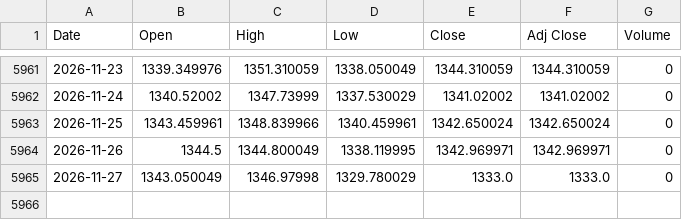
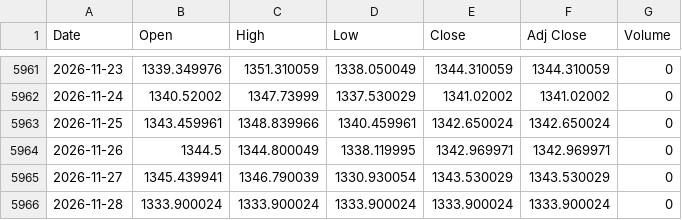
Before and after one commit to gatbatanic-eng/sepa-screener, a CSV file: laoer_backtest/data/USDKRW.csv, drawn as a sheet; only a part is shown, gaps mark what is left out.

```diff
--- a/laoer_backtest/data/USDKRW.csv
+++ b/laoer_backtest/data/USDKRW.csv
@@ -5964,2 +5964,3 @@ Date,Open,High,Low,Close,Adj Close,Volume
 2026-11-26,1344.5,1344.800049,1338.119995,1342.969971,1342.969971,0
-2026-11-27,1343.050049,1346.97998,1329.780029,1333.0,1333.0,0
+2026-11-27,1345.439941,1346.790039,1330.930054,1343.530029,1343.530029,0
+2026-11-28,1333.900024,1333.900024,1333.900024,1333.900024,1333.900024,0
```
Also changed, not shown: laoer_backtest/data/QQQ.csv, laoer_backtest/data/TQQQ.csv.
